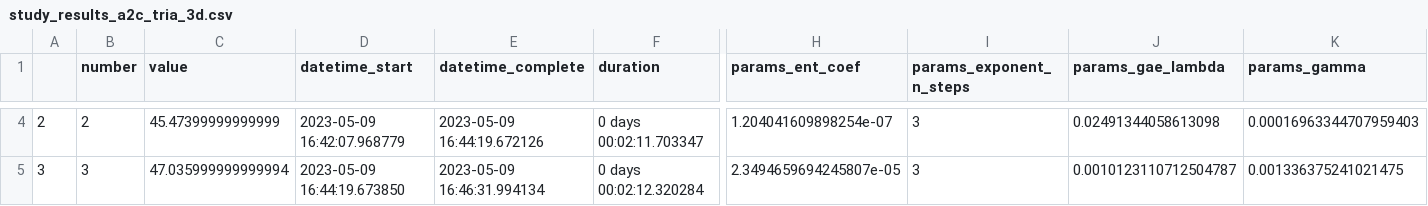
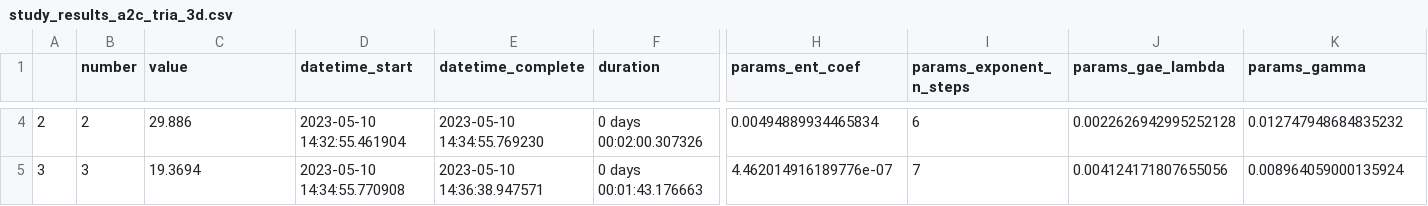
Before and after one commit to madhekar/Tria_ReinforcementLearning, a CSV file: Model3D_hyper/study_results_a2c_tria_3d.csv, drawn as a sheet; only a part is shown, gaps mark what is left out; the diff covers the shown part only; the diff names each change by its address in the sheet, - before the commit and + after, or states it on an @@ line.

```diff
--- a/Model3D_hyper/study_results_a2c_tria_3d.csv
+++ b/Model3D_hyper/study_results_a2c_tria_3d.csv
-C4 (value): 45.47399999999999
+C4 (value): 29.886
-D4 (datetime_start): 2023-05-09 16:42:07.968779
+D4 (datetime_start): 2023-05-10 14:32:55.461904
-E4 (datetime_complete): 2023-05-09 16:44:19.672126
+E4 (datetime_complete): 2023-05-10 14:34:55.769230
-F4 (duration): 0 days 00:02:11.703347
+F4 (duration): 0 days 00:02:00.307326
-H4 (params_ent_coef): 1.204041609898254e-07
+H4 (params_ent_coef): 0.00494889934465834
-I4 (params_exponent_n_steps): 3
+I4 (params_exponent_n_steps): 6
-J4 (params_gae_lambda): 0.02491344058613098
+J4 (params_gae_lambda): 0.0022626942995252128
-K4 (params_gamma): 0.00016963344707959403
+K4 (params_gamma): 0.012747948684835232
-C5 (value): 47.035999999999994
+C5 (value): 19.3694
-D5 (datetime_start): 2023-05-09 16:44:19.673850
+D5 (datetime_start): 2023-05-10 14:34:55.770908
-E5 (datetime_complete): 2023-05-09 16:46:31.994134
+E5 (datetime_complete): 2023-05-10 14:36:38.947571
-F5 (duration): 0 days 00:02:12.320284
+F5 (duration): 0 days 00:01:43.176663
-H5 (params_ent_coef): 2.3494659694245807e-05
+H5 (params_ent_coef): 4.462014916189776e-07
-I5 (params_exponent_n_steps): 3
+I5 (params_exponent_n_steps): 7
-J5 (params_gae_lambda): 0.0010123110712504787
+J5 (params_gae_lambda): 0.004124171807655056
-K5 (params_gamma): 0.001336375241021475
+K5 (params_gamma): 0.008964059000135924
```
Also changed, not shown: 1 removed row and 100 edited cells elsewhere in this file, 2 other files.
